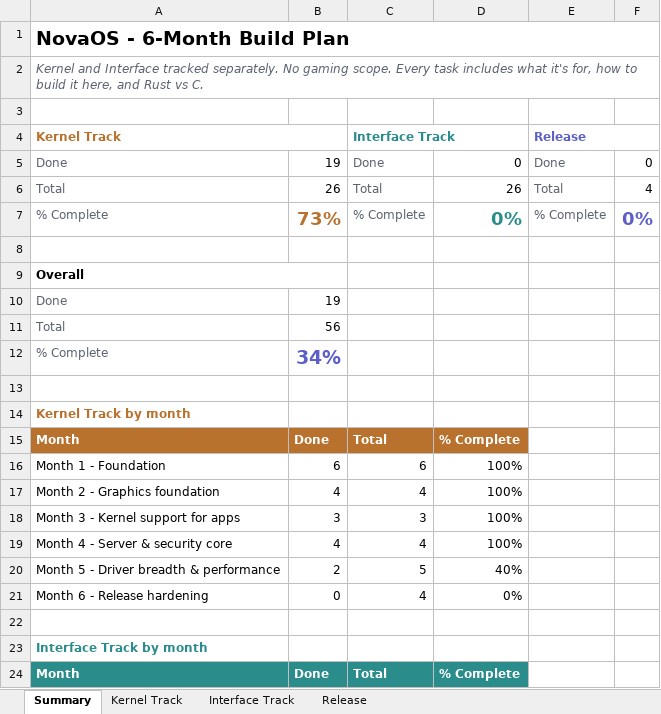
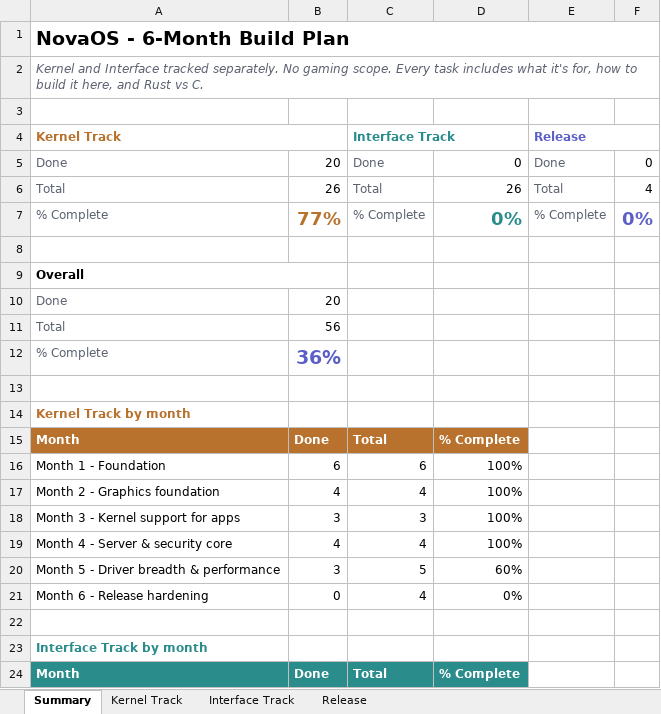
Before and after one commit to firoze-hossain/novaos, an Excel workbook: NovaOS_Build_Plan.xlsx, sheet Summary, drawn as a sheet; only a part is shown; values as stored, in another font and other column widths than the file's, no borders; charts and pictures not drawn; the diff names each change by its address in the sheet, - before the commit and + after, or states it on an @@ line.

```diff
--- a/NovaOS_Build_Plan.xlsx (sheet Summary)
+++ b/NovaOS_Build_Plan.xlsx (sheet Summary)
-B5: 19
+B5: 20
-B7: 73%
+B7: 77%
-B10: 19
+B10: 20
-B12: 34%
+B12: 36%
-B20: 2
+B20: 3
-D20: 40%
+D20: 60%
```
Also changed, not shown: sheet Kernel Track, 9 other files.
